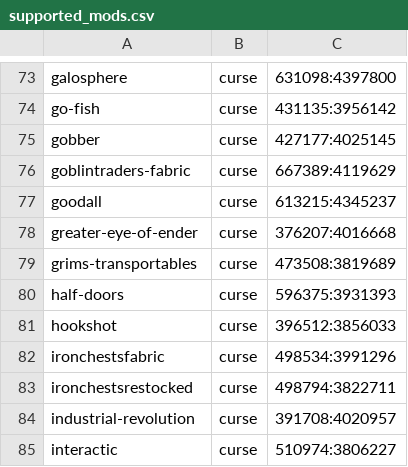
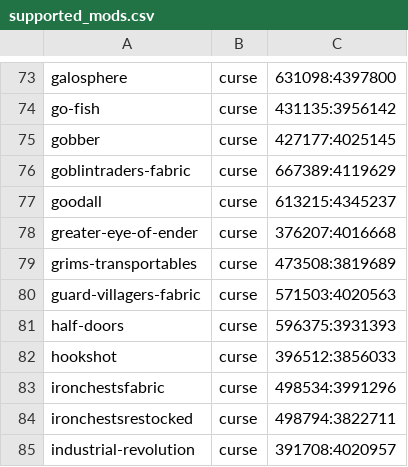
Before and after one commit to Crendgrim/DynamicCrosshairCompat, a CSV file: supported_mods.csv, drawn as a sheet; only a part is shown, gaps mark what is left out; the shorter side is filled out with more unchanged rows; the diff names each change by its address in the sheet, - before the commit and + after, or states it on an @@ line.

Commit message:
Add support for Guard Villagers

```diff
--- a/supported_mods.csv
+++ b/supported_mods.csv
+row 80: guard-villagers-fabric | curse | 571503:4020563
```
Also changed, not shown: 2 other files.
